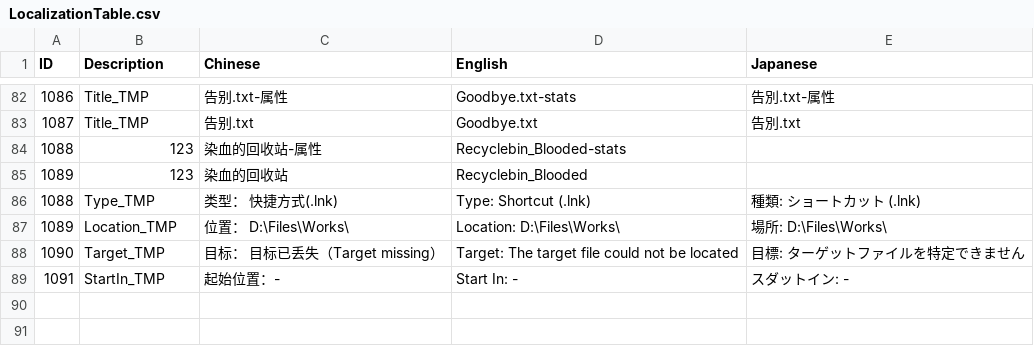
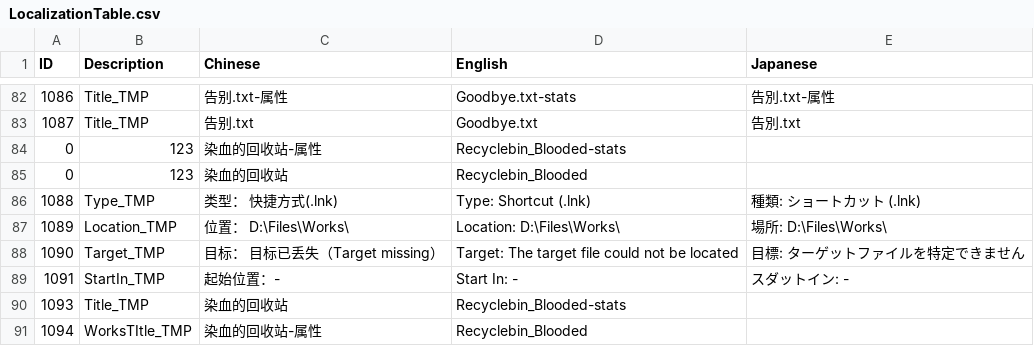
Before and after one commit to jclx2023/WindowsMurder, a CSV file: WindowsMurder/Assets/StreamingAssets/Localization/LocalizationTable.csv, drawn as a sheet; only a part is shown, gaps mark what is left out.

```diff
--- a/WindowsMurder/Assets/StreamingAssets/Localization/LocalizationTable.csv
+++ b/WindowsMurder/Assets/StreamingAssets/Localization/LocalizationTable.csv
@@ -83,4 +83,4 @@
 1087,Title_TMP,告别.txt,Goodbye.txt,告別.txt
-1088,123,染血的回收站-属性,Recyclebin_Blooded-stats,
-1089,123,染血的回收站,Recyclebin_Blooded,
+0,123,染血的回收站-属性,Recyclebin_Blooded-stats,
+0,123,染血的回收站,Recyclebin_Blooded,
 1088,Type_TMP,类型：      快捷方式(.lnk),Type:         Shortcut (.lnk),種類:         ショートカット (.lnk)
@@ -89 +89,3 @@
 1091,StartIn_TMP,起始位置：-,Start In:     -,スダットイン: -
+1093,Title_TMP,染血的回收站,Recyclebin_Blooded-stats,
+1094,WorksTItle_TMP,染血的回收站-属性,Recyclebin_Blooded,
```
Also changed, not shown: 2 other files.
